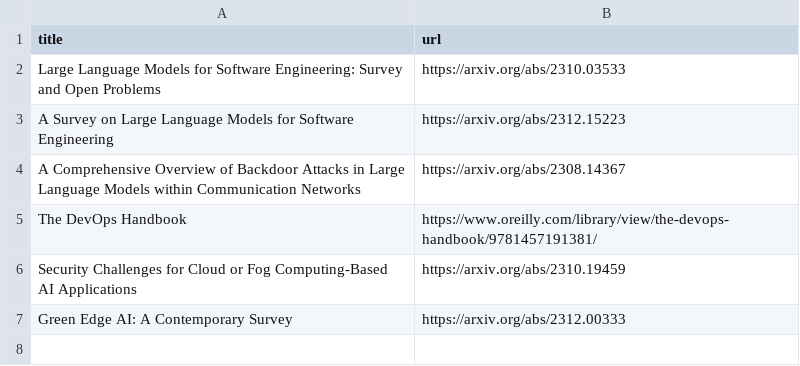
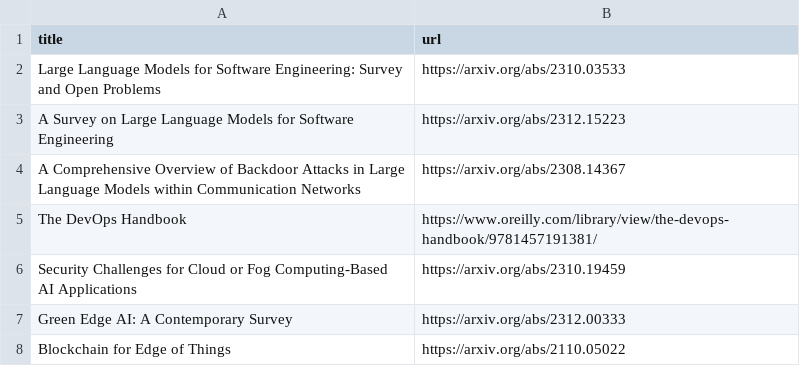
Before and after one commit to rachelwritingcode/rachelwritingcodeblog, a CSV file: _data/reading.csv, drawn as a sheet; the diff names each change by its address in the sheet, - before the commit and + after, or states it on an @@ line.

Commit message:
Update reading.csv

```diff
--- a/_data/reading.csv
+++ b/_data/reading.csv
+row 8: Blockchain for Edge of Things | https://arxiv.org/abs/2110.05022
```
